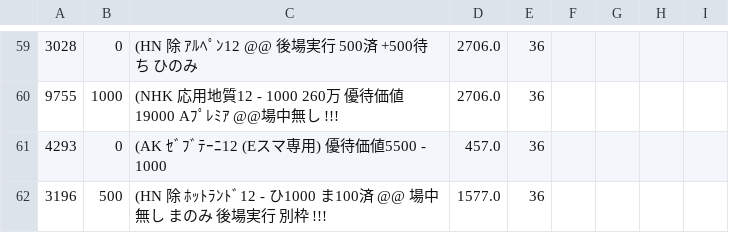
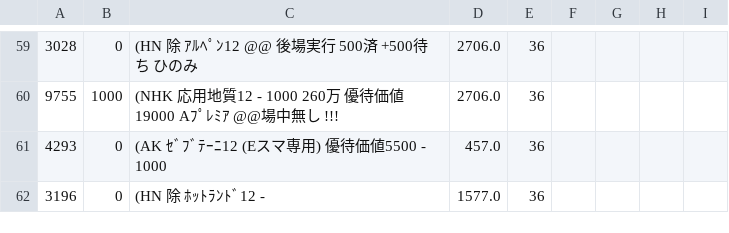
Before and after one commit to kitamotoie/easghgkdsrgvfdgdrftavshstvgsdfsdrweraesfsdvcvewsgsdgsvbrtsgr, a CSV file: ベース.csv, drawn as a sheet; only a part is shown, gaps mark what is left out.

Commit message:
update history csv via auto-watcher

```diff
--- a/ベース.csv
+++ b/ベース.csv
@@ -61,2 +61,2 @@
 4293,0,(AK ｾﾞﾌﾞﾃｰﾆ12 (Eスマ専用) 優待価値5500 - 1000  ,457.0,36
-3196,500,(HN 除 ﾎｯﾄﾗﾝﾄﾞ12 -  ひ1000 ま100済 @@ 場中無し  まのみ 後場実行　別枠　!!!,1577.0,36
+3196,0,(HN 除 ﾎｯﾄﾗﾝﾄﾞ12 - ,1577.0,36
```
